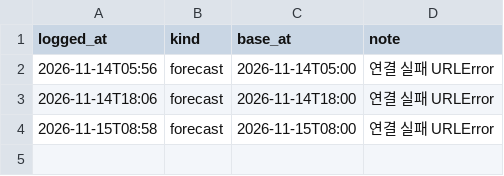
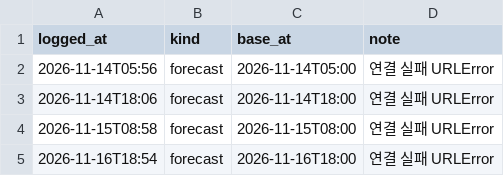
Before and after one commit to greatsong/screens, a CSV file: data/open-meteo/collect_log.csv, drawn as a sheet; the diff names each change by its address in the sheet, - before the commit and + after, or states it on an @@ line.

```diff
--- a/data/open-meteo/collect_log.csv
+++ b/data/open-meteo/collect_log.csv
+row 5: 2026-11-16T18:54 | forecast | 2026-11-16T18:00 | 연결 실패 URLError
```
Also changed, not shown: data/kma/nowcast/2026-11.csv, data/kma/observed/2026-11.csv, 1 other file.
